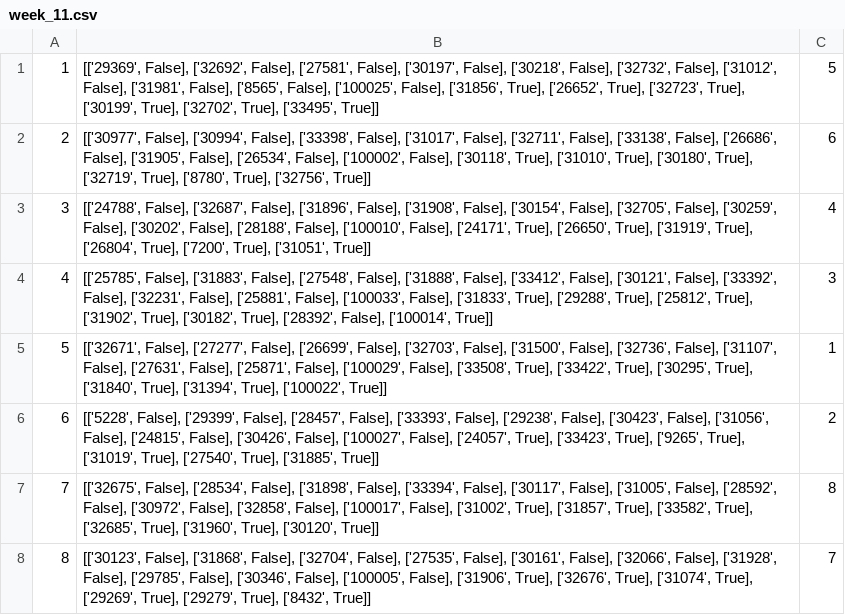
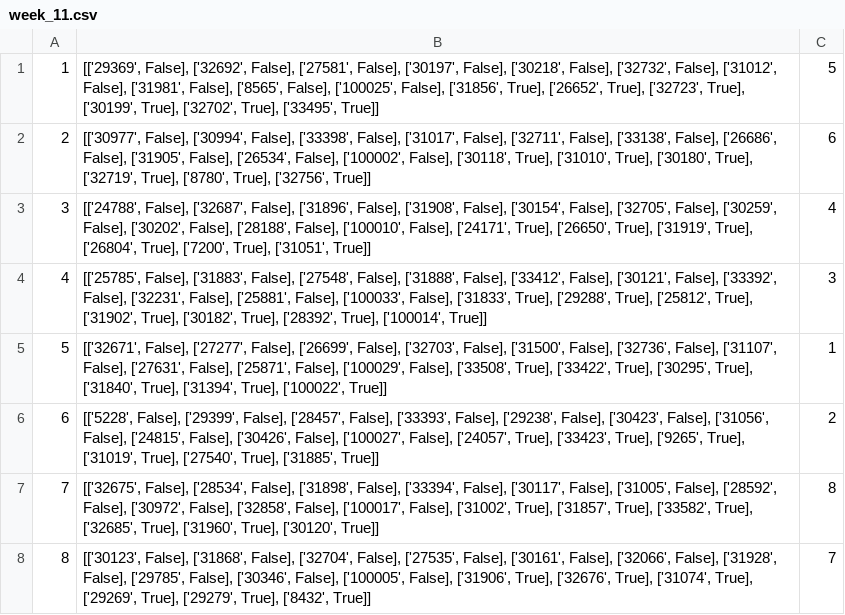
Before and after one commit to beinolf/Fantasy-League-Analyzer, a CSV file: data/week_11.csv, drawn as a sheet.

```diff
--- a/data/week_11.csv
+++ b/data/week_11.csv
@@ -3,3 +3,3 @@
 3,"[['24788', False], ['32687', False], ['31896', False], ['31908', False], ['30154', False], ['32705', False], ['30259', False], ['30202', False], ['28188', False], ['100010', False], ['24171', True], ['26650', True], ['31919', True], ['26804', True], ['7200', True], ['31051', True]]",4
-4,"[['25785', False], ['31883', False], ['27548', False], ['31888', False], ['33412', False], ['30121', False], ['33392', False], ['32231', False], ['25881', False], ['100033', False], ['31833', True], ['29288', True], ['25812', True], ['31902', True], ['30182', True], ['28392', False], ['100014', True]]",3
+4,"[['25785', False], ['31883', False], ['27548', False], ['31888', False], ['33412', False], ['30121', False], ['33392', False], ['32231', False], ['25881', False], ['100033', False], ['31833', True], ['29288', True], ['25812', True], ['31902', True], ['30182', True], ['28392', True], ['100014', True]]",3
 5,"[['32671', False], ['27277', False], ['26699', False], ['32703', False], ['31500', False], ['32736', False], ['31107', False], ['27631', False], ['25871', False], ['100029', False], ['33508', True], ['33422', True], ['30295', True], ['31840', True], ['31394', True], ['100022', True]]",1
```
Also changed, not shown: data/week_10.csv, data/week_14.csv, 12 other files.
